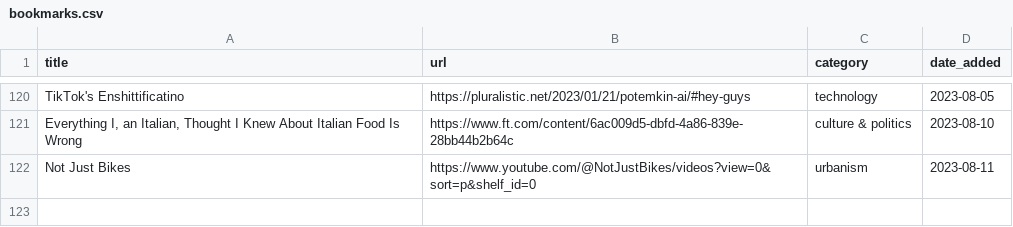
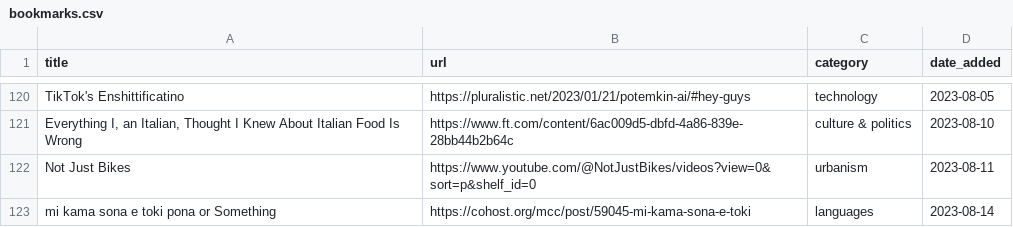
Before and after one commit to jdonland/bookmarks, a CSV file: bookmarks.csv, drawn as a sheet; only a part is shown, gaps mark what is left out.

```diff
--- a/bookmarks.csv
+++ b/bookmarks.csv
@@ -122 +122,2 @@ TikTok's Enshittificatino,https://pluralistic.net/2023/01/21/potemkin-ai/#hey-gu
 Not Just Bikes,https://www.youtube.com/@NotJustBikes/videos?view=0&sort=p&shelf_id=0,urbanism,2023-08-11
+mi kama sona e toki pona or Something,https://cohost.org/mcc/post/59045-mi-kama-sona-e-toki,languages,2023-08-14
```
Also changed, not shown: 2 other files.
